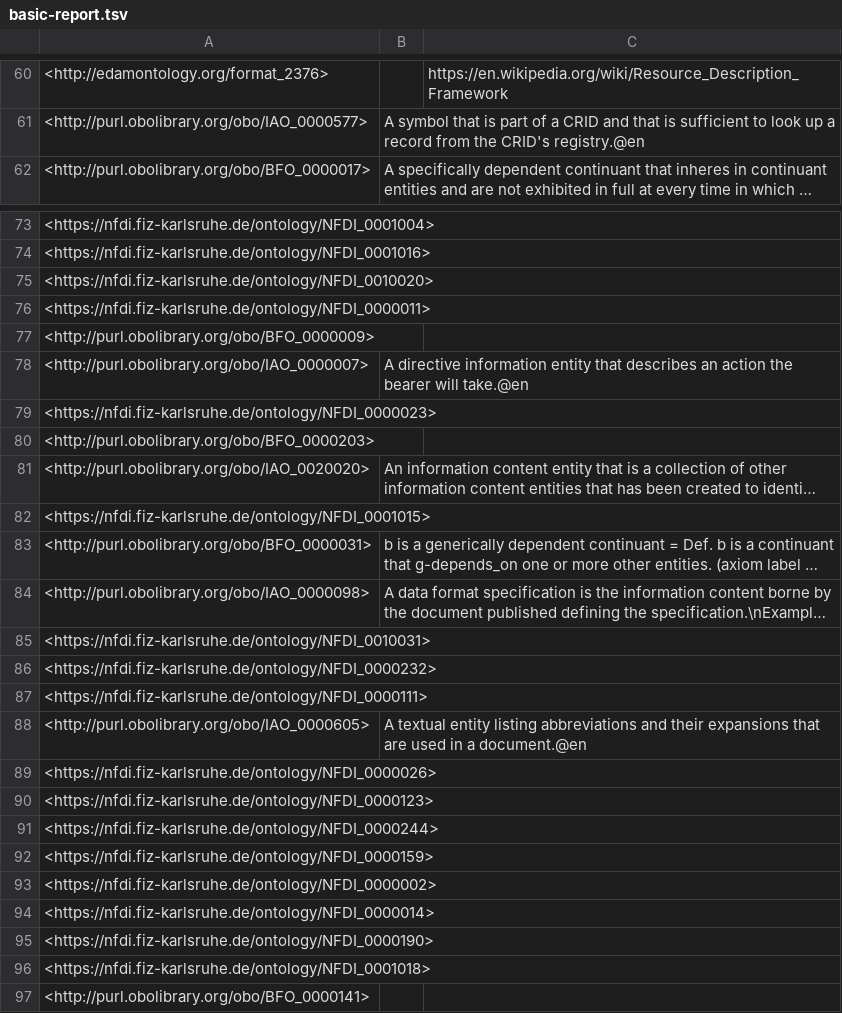
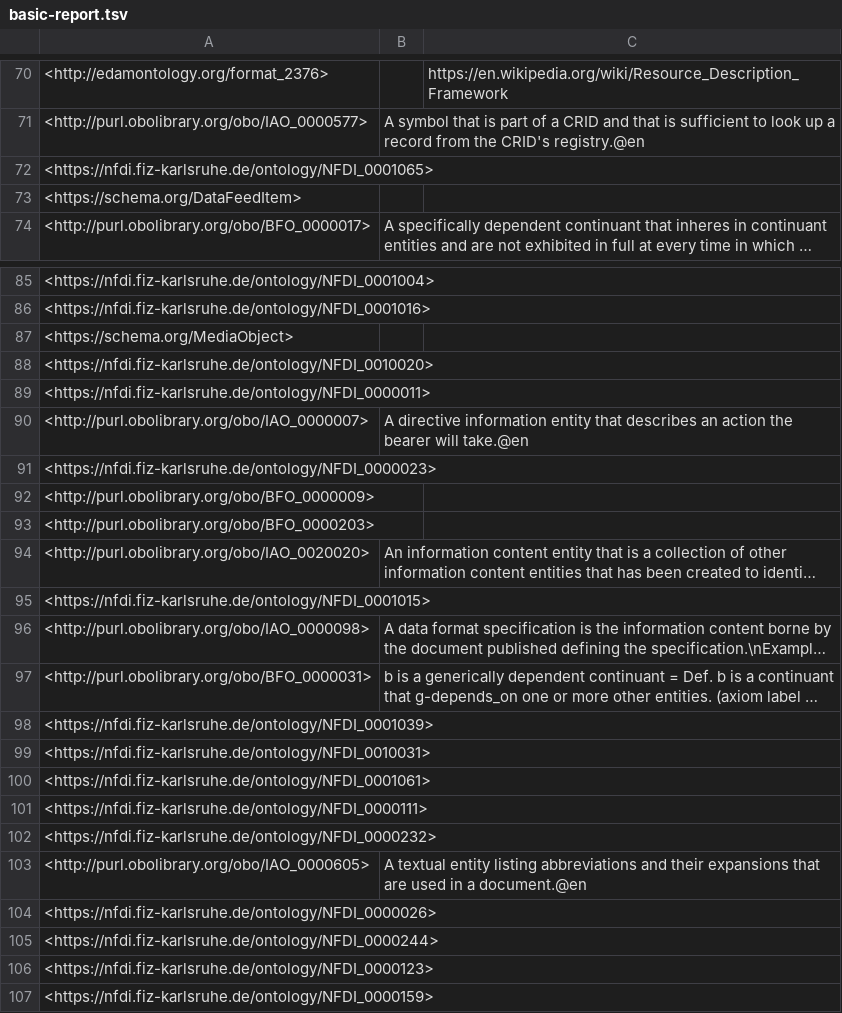
Before and after one commit to ISE-FIZKarlsruhe/nfdi4culture, a TSV file: src/ontology/reports/basic-report.tsv, drawn as a sheet; only a part is shown, gaps mark what is left out; the shorter side is filled out with more unchanged rows; long unchanged cells end in …; the diff covers the shown part only; the diff names each change by its address in the sheet, - before the commit and + after, or states it on an @@ line.

```diff
--- a/src/ontology/reports/basic-report.tsv
+++ b/src/ontology/reports/basic-report.tsv
+row 72: <https://nfdi.fiz-karlsruhe.de/ontology/NFDI_0001065>
+row 73: <https://schema.org/DataFeedItem>
+row 87: <https://schema.org/MediaObject>
@@ row 77 moved to row 92: <http://purl.obolibrary.org/obo/BFO_0000… @@
@@ row 84 moved to row 96: <http://purl.obolibrary.org/obo/IAO_0000… @@
+row 98: <https://nfdi.fiz-karlsruhe.de/ontology/NFDI_0001039>
+row 100: <https://nfdi.fiz-karlsruhe.de/ontology/NFDI_0001061>
@@ row 87 moved to row 101: <https://nfdi.fiz-karlsruhe.de/ontology/… @@
@@ row 91 moved to row 105: <https://nfdi.fiz-karlsruhe.de/ontology/… @@
```
Also changed, not shown: 37 added rows, 1 removed row, 16 moved rows and 1 edited cell elsewhere in this file, src/ontology/reports/cto-edit.owl-obo-report.tsv, src/ontology/reports/synonyms.tsv, 19 other files.
